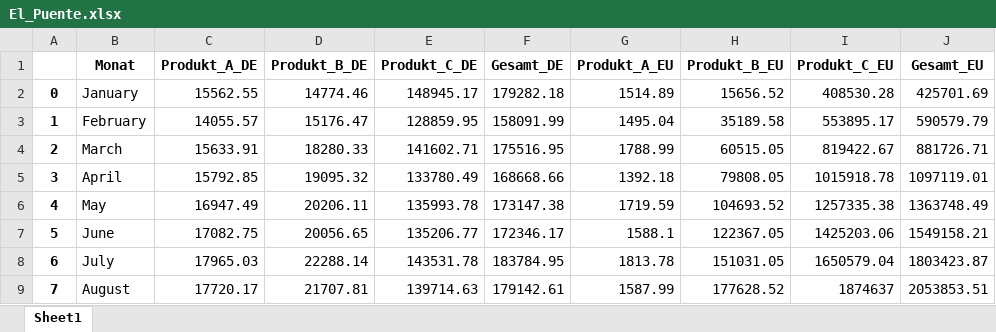
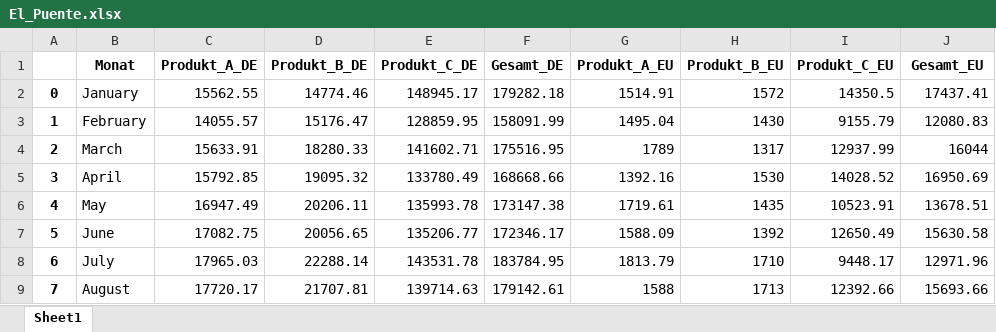
Before and after one commit to asia-DataCraft/El_Puente_interaktiv, an Excel workbook: El_Puente.xlsx, sheet Sheet1, drawn as a sheet; only a part is shown; values as stored, in another font and other column widths than the file's, no borders; the diff covers the shown part only; the diff names each change by its address in the sheet, - before the commit and + after, or states it on an @@ line.

```diff
--- a/El_Puente.xlsx (sheet Sheet1)
+++ b/El_Puente.xlsx (sheet Sheet1)
-G2 (Produkt_A_EU): 1514.89
+G2 (Produkt_A_EU): 1514.91
-H2 (Produkt_B_EU): 15656.52
+H2 (Produkt_B_EU): 1572
-I2 (Produkt_C_EU): 408530.28
+I2 (Produkt_C_EU): 14350.5
-J2 (Gesamt_EU): 425701.69
+J2 (Gesamt_EU): 17437.41
-H3 (Produkt_B_EU): 35189.58
+H3 (Produkt_B_EU): 1430
-I3 (Produkt_C_EU): 553895.17
+I3 (Produkt_C_EU): 9155.79
-J3 (Gesamt_EU): 590579.79
+J3 (Gesamt_EU): 12080.83
-G4 (Produkt_A_EU): 1788.99
+G4 (Produkt_A_EU): 1789
-H4 (Produkt_B_EU): 60515.05
+H4 (Produkt_B_EU): 1317
-I4 (Produkt_C_EU): 819422.67
+I4 (Produkt_C_EU): 12937.99
-J4 (Gesamt_EU): 881726.71
+J4 (Gesamt_EU): 16044
-G5 (Produkt_A_EU): 1392.18
+G5 (Produkt_A_EU): 1392.16
-H5 (Produkt_B_EU): 79808.05
+H5 (Produkt_B_EU): 1530
-I5 (Produkt_C_EU): 1015918.78
+I5 (Produkt_C_EU): 14028.52
-J5 (Gesamt_EU): 1097119.01
+J5 (Gesamt_EU): 16950.69
-G6 (Produkt_A_EU): 1719.59
+G6 (Produkt_A_EU): 1719.61
-H6 (Produkt_B_EU): 104693.52
+H6 (Produkt_B_EU): 1435
-I6 (Produkt_C_EU): 1257335.38
+I6 (Produkt_C_EU): 10523.91
-J6 (Gesamt_EU): 1363748.49
+J6 (Gesamt_EU): 13678.51
-G7 (Produkt_A_EU): 1588.1
+G7 (Produkt_A_EU): 1588.09
-H7 (Produkt_B_EU): 122367.05
+H7 (Produkt_B_EU): 1392
-I7 (Produkt_C_EU): 1425203.06
+I7 (Produkt_C_EU): 12650.49
-J7 (Gesamt_EU): 1549158.21
+J7 (Gesamt_EU): 15630.58
-G8 (Produkt_A_EU): 1813.78
+G8 (Produkt_A_EU): 1813.79
-H8 (Produkt_B_EU): 151031.05
+H8 (Produkt_B_EU): 1710
-I8 (Produkt_C_EU): 1650579.04
+I8 (Produkt_C_EU): 9448.17
-J8 (Gesamt_EU): 1803423.87
+J8 (Gesamt_EU): 12971.96
-G9 (Produkt_A_EU): 1587.99
+G9 (Produkt_A_EU): 1588
-H9 (Produkt_B_EU): 177628.52
+H9 (Produkt_B_EU): 1713
-I9 (Produkt_C_EU): 1874637
+I9 (Produkt_C_EU): 12392.66
-J9 (Gesamt_EU): 2053853.51
+J9 (Gesamt_EU): 15693.66
```
Also changed, not shown: 15 edited cells elsewhere in this sheet, Daten_eu_sauber.xlsx, Shop_eu.xlsx, 22 other files.
